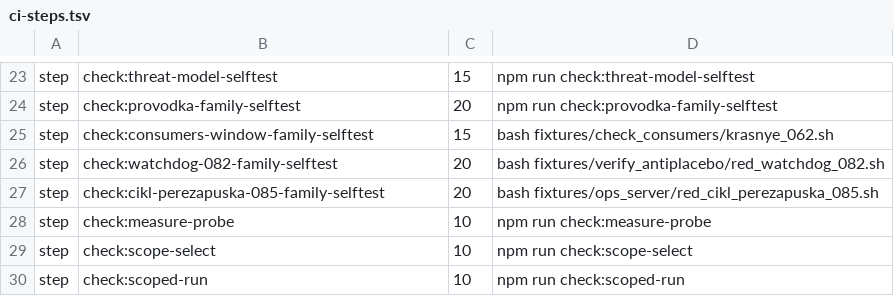
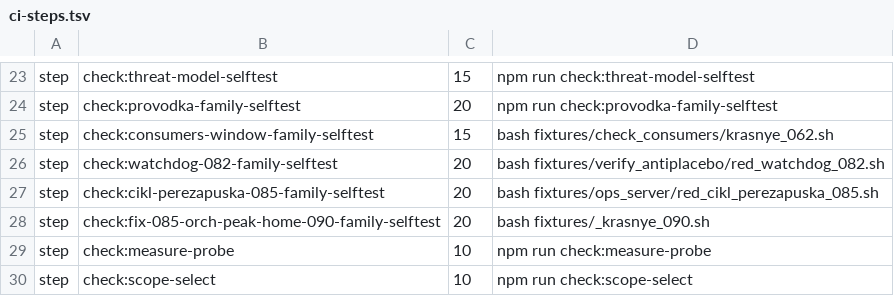
Before and after one commit to a3ka/dev-harness, a TSV file: registry/ci-steps.tsv, drawn as a sheet; only a part is shown, gaps mark what is left out; the shorter side is filled out with more unchanged rows; the diff names each change by its address in the sheet, - before the commit and + after, or states it on an @@ line.

Commit message:
090 implementer: fix orch-peak HOME (П1/П3) + install.sh safe.directory (П2) + ci-steps guard
(cherry picked from commit 90e82e0478d53c675e374e18f54d6eedbd8930db)

```diff
--- a/registry/ci-steps.tsv
+++ b/registry/ci-steps.tsv
+row 28: step | check:fix-085-orch-peak-home-090-family-selftest | 20 | bash fixtures/_krasnye_090.sh
```
Also changed, not shown: 3 other files.
